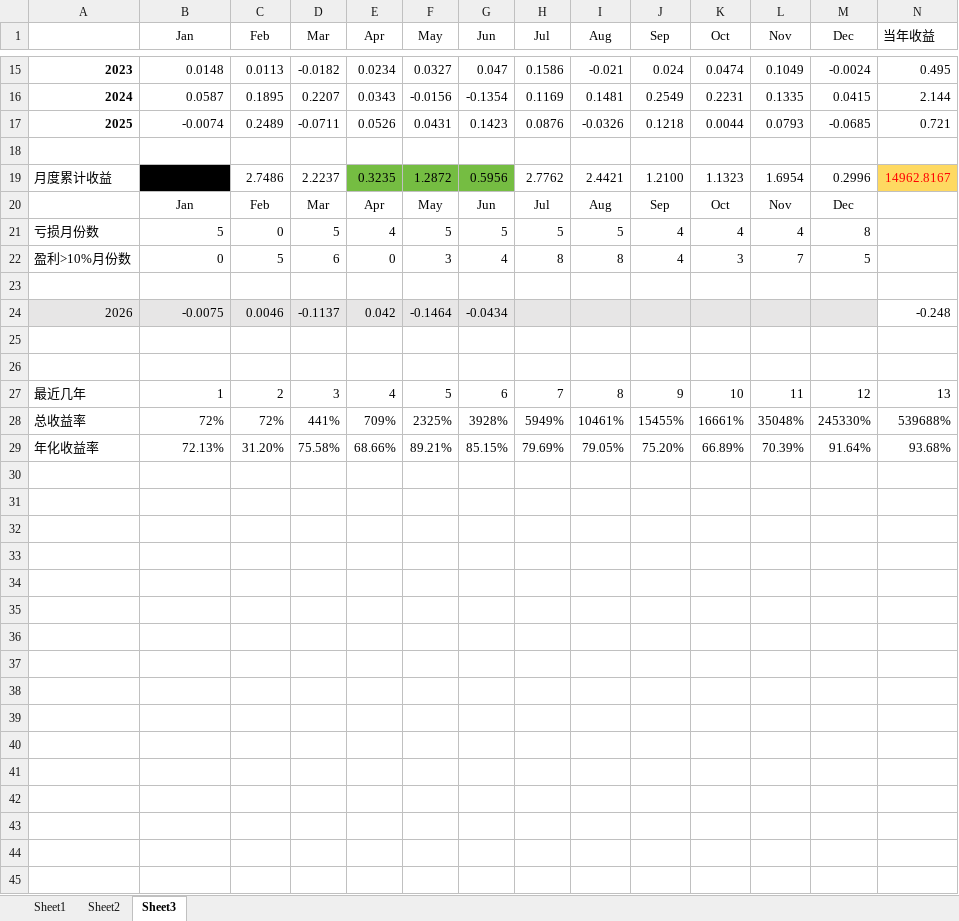
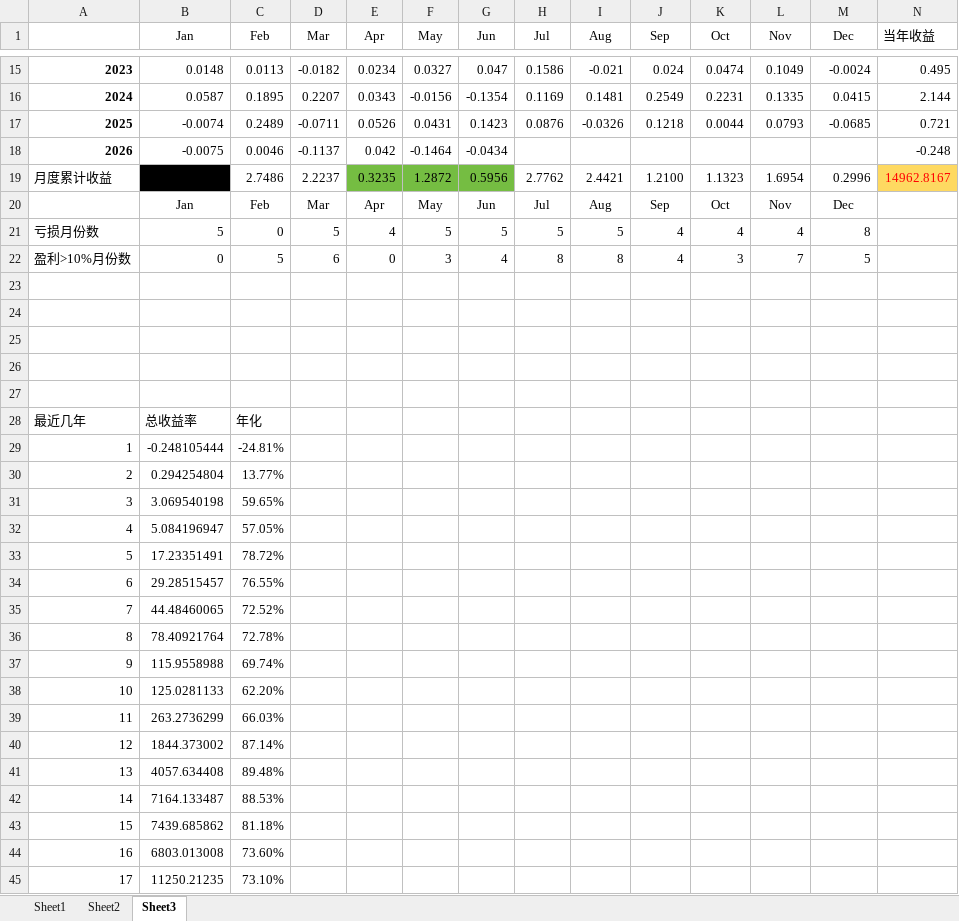
Before and after one commit to hoaeixpz/socket, an Excel workbook: JoinQuant/profit.xlsx, sheet Sheet3, drawn as a sheet; only a part is shown, gaps mark what is left out; values as stored, in another font and other column widths than the file's, no borders; charts and pictures and conditional formats not drawn; removed rows and columns are numbered as before the commit, all else as after; rows hold the shown columns only; the diff names each change by its address in the sheet, - before the commit and + after, or states it on an @@ line.

Commit message:
update profit.xlsx

```diff
--- a/JoinQuant/profit.xlsx (sheet Sheet3)
+++ b/JoinQuant/profit.xlsx (sheet Sheet3)
-row 18: (empty)
+row 18: 2026 | -0.0075 | 0.0046 | -0.1137 | 0.042 | -0.1464 | -0.0434 |  |  |  |  |  |  | -0.248
-row 24: 2026 | -0.0075 | 0.0046 | -0.1137 | 0.042 | -0.1464 | -0.0434 |  |  |  |  |  |  | -0.248
-row 26: 最近几年 | 1 | 2 | 3 | 4 | 5 | 6 | 7 | 8 | 9 | 10 | 11 | 12 | 13
+row 26: (empty)
-row 27: 总收益率 | 72% | 72% | 441% | 709% | 2325% | 3928% | 5949% | 10461% | 15455% | 16661% | 35048% | 245330% | 539688%
+row 27: (empty)
-row 29: 年化收益率 | 72.13% | 31.20% | 75.58% | 68.66% | 89.21% | 85.15% | 79.69% | 79.05% | 75.20% | 66.89% | 70.39% | 91.64% | 93.68%
+row 28: 最近几年 | 总收益率 | 年化
+row 29: 1 | -0.248105444 | -24.81%
+row 30: 2 | 0.294254804 | 13.77%
+row 31: 3 | 3.069540198 | 59.65%
+row 32: 4 | 5.084196947 | 57.05%
+row 33: 5 | 17.23351491 | 78.72%
+row 34: 6 | 29.28515457 | 76.55%
+row 35: 7 | 44.48460065 | 72.52%
+row 36: 8 | 78.40921764 | 72.78%
+row 37: 9 | 115.9558988 | 69.74%
+row 38: 10 | 125.0281133 | 62.20%
+row 39: 11 | 263.2736299 | 66.03%
+row 40: 12 | 1844.373002 | 87.14%
+row 41: 13 | 4057.634408 | 89.48%
+row 42: 14 | 7164.133487 | 88.53%
+row 43: 15 | 7439.685862 | 81.18%
+row 44: 16 | 6803.013008 | 73.60%
+row 45: 17 | 11250.21235 | 73.10%
```
Also changed, not shown: charts or pictures.
